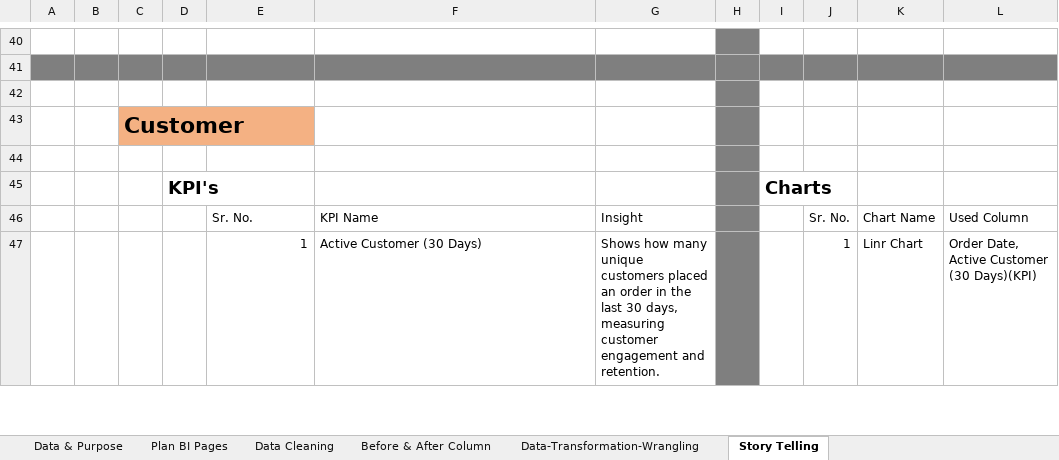
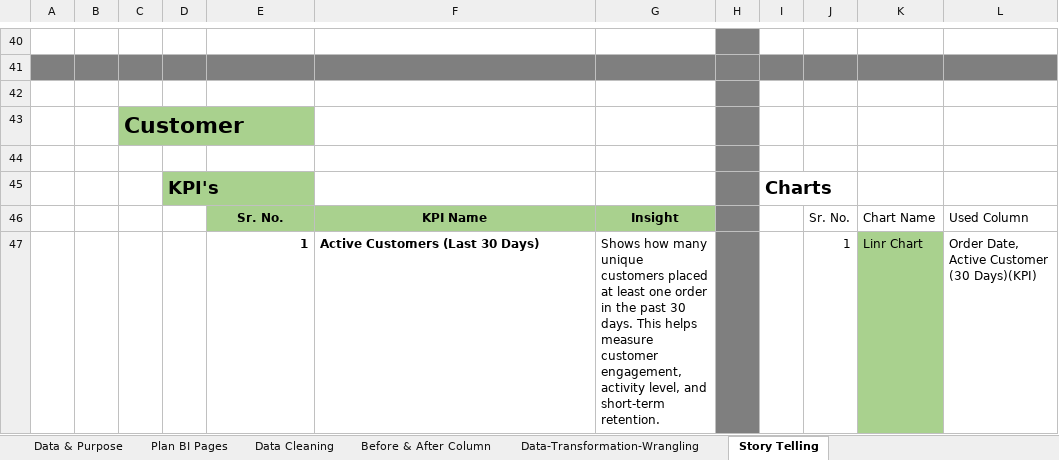
Before and after one commit to prafullwahatule/BI-Fecom-Inc-Report, an Excel workbook: Report/Fecom Inc Report.xlsx, sheet Story Telling, drawn as a sheet; only a part is shown, gaps mark what is left out; values as stored, in another font and other column widths than the file's, no borders; the diff covers the shown part only; the diff names each change by its address in the sheet, - before the commit and + after, or states it on an @@ line.

Commit message:
Complete 60% work on Customer Page

```diff
--- a/Report/Fecom Inc Report.xlsx (sheet Story Telling)
+++ b/Report/Fecom Inc Report.xlsx (sheet Story Telling)
-C43 fill: #F4B183
+C43 fill: #A9D18E
-D45 fill: none
+D45 fill: #A9D18E
@@ E46:G46 bold: off → on, fill: none → #A9D18E, alignment: left → center @@
-E47:F47 bold: off
+E47:F47 bold: on
-F47: Active Customer (30 Days)
+F47: Active Customers (Last 30 Days)
-G47: …customers placed an order in the last 30 days, measuring customer engagement and retention.
+G47: …customers placed at least one order in the past 30 days. This helps measure customer engagement, activity level, and short-term retention.
-K47 fill: none
+K47 fill: #A9D18E
```
Also changed, not shown: 11 edited cells and cell formats elsewhere in this sheet, 2 other files.
